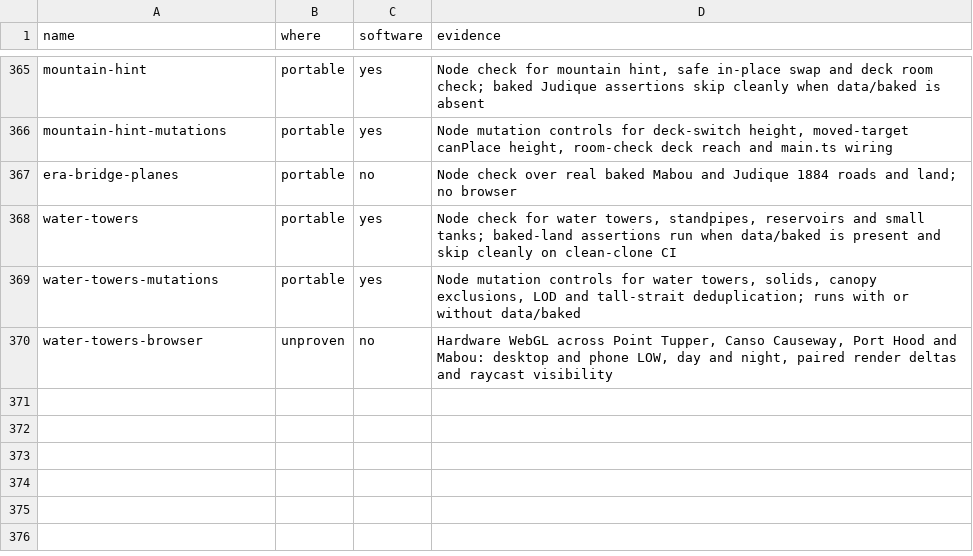
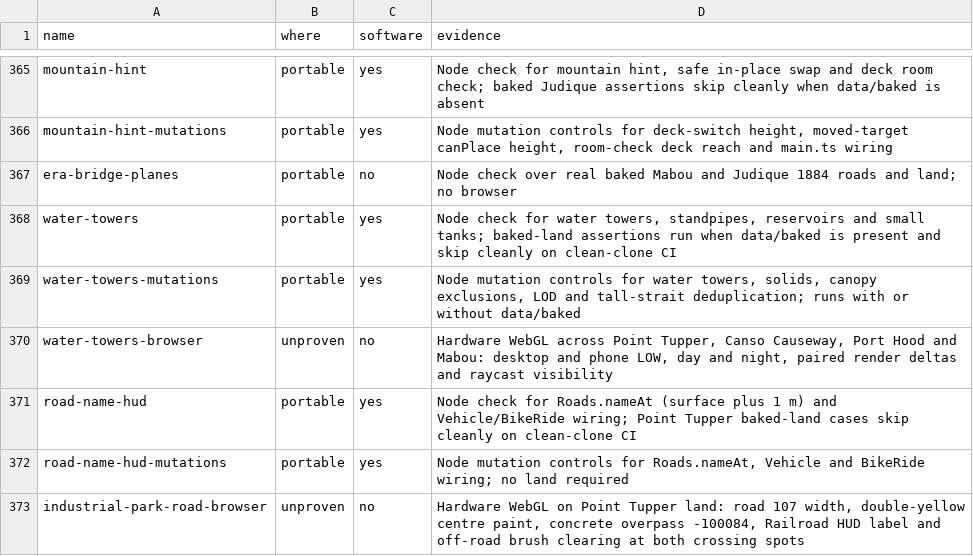
Before and after one commit to dfakkeldy/just-drive, a TSV file: tools/checks-hosts.tsv, drawn as a sheet; only a part is shown, gaps mark what is left out.

```diff
--- a/tools/checks-hosts.tsv
+++ b/tools/checks-hosts.tsv
@@ -370 +370,4 @@ water-towers-mutations	portable	yes	Node mutation controls for water towers, sol
 water-towers-browser	unproven	no	Hardware WebGL across Point Tupper, Canso Causeway, Port Hood and Mabou: desktop and phone LOW, day and night, paired render deltas and raycast visibility
+road-name-hud	portable	yes	Node check for Roads.nameAt (surface plus 1 m) and Vehicle/BikeRide wiring; Point Tupper baked-land cases skip cleanly on clean-clone CI
+road-name-hud-mutations	portable	yes	Node mutation controls for Roads.nameAt, Vehicle and BikeRide wiring; no land required
+industrial-park-road-browser	unproven	no	Hardware WebGL on Point Tupper land: road 107 width, double-yellow centre paint, concrete overpass -100084, Railroad HUD label and off-road brush clearing at both crossing spots
```
Also changed, not shown: tools/checks.tsv, 27 other files.
